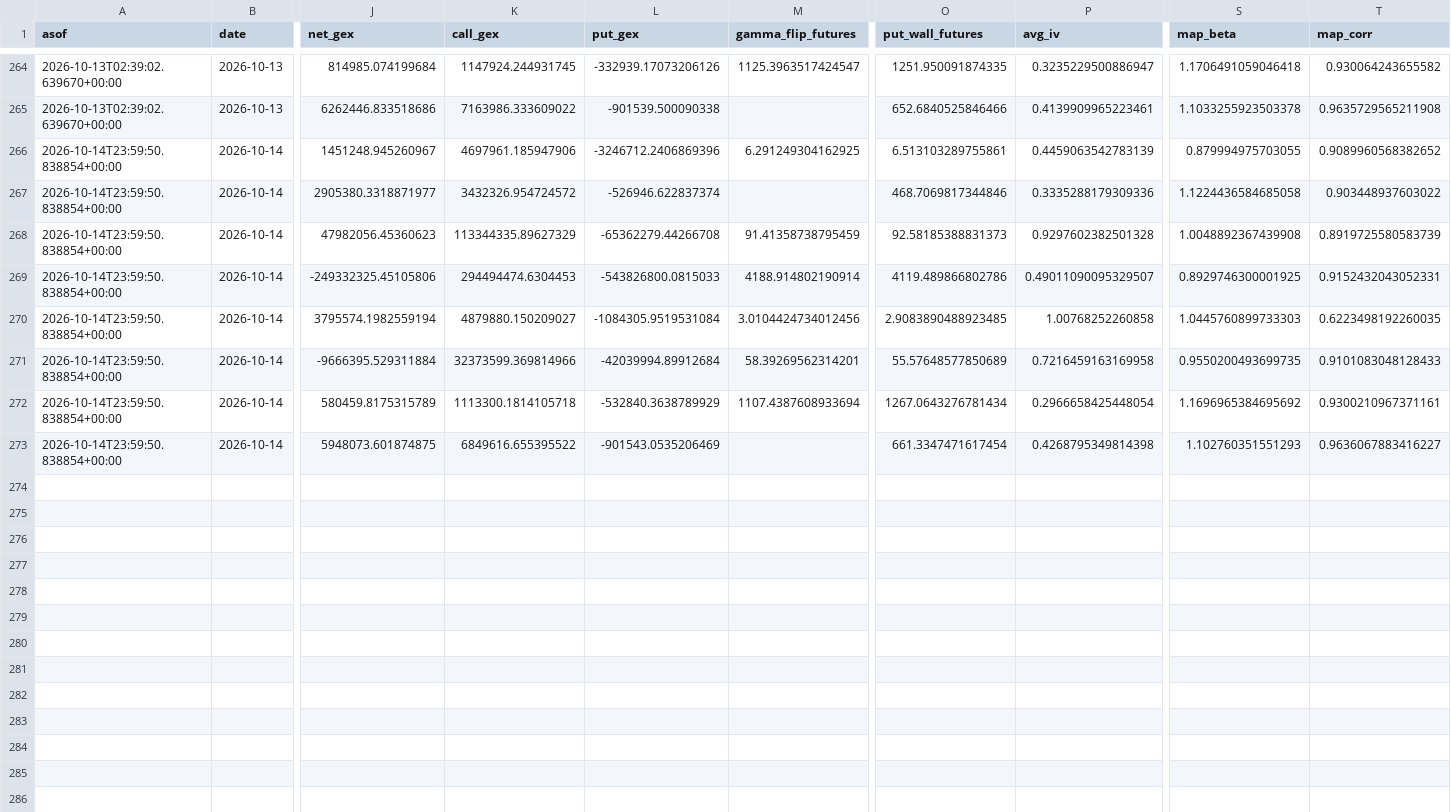
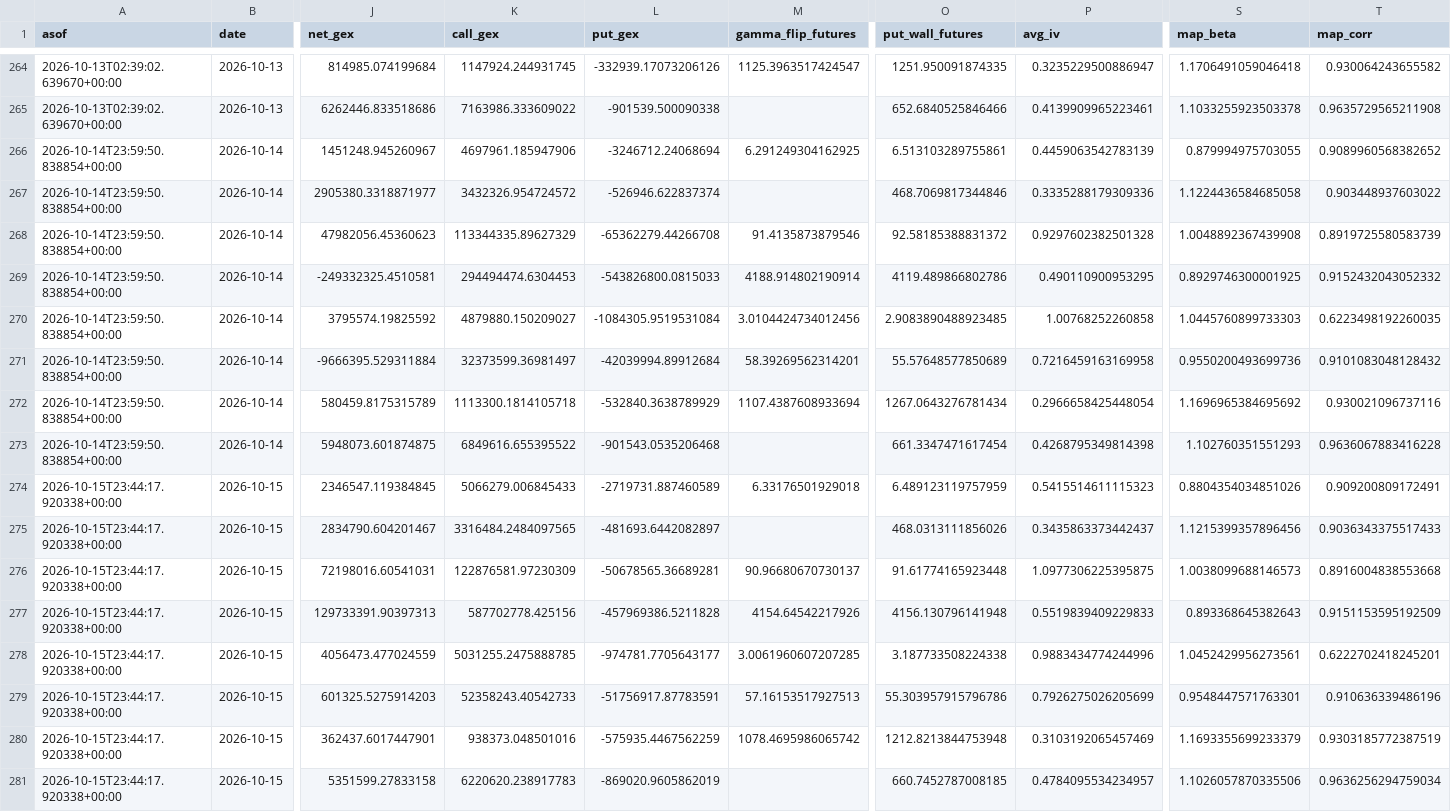
Before and after one commit to trace707/Daily-Commodity-GEX, a CSV file: output/data/gex_history.csv, drawn as a sheet; only a part is shown, gaps mark what is left out; rows hold the shown columns only; the diff names each change by its address in the sheet, - before the commit and + after, or states it on an @@ line.

```diff
--- a/output/data/gex_history.csv
+++ b/output/data/gex_history.csv
-L266 (put_gex): -3246712.2406869396
+L266 (put_gex): -3246712.24068694
-M268 (gamma_flip_futures): 91.41358738795459
+M268 (gamma_flip_futures): 91.4135873879546
-O268 (put_wall_futures): 92.58185388831373
+O268 (put_wall_futures): 92.58185388831372
-J269 (net_gex): -249332325.45105806
+J269 (net_gex): -249332325.4510581
-P269 (avg_iv): 0.49011090095329507
+P269 (avg_iv): 0.490110900953295
-T269 (map_corr): 0.9152432043052331
+T269 (map_corr): 0.9152432043052332
-J270 (net_gex): 3795574.1982559194
+J270 (net_gex): 3795574.19825592
-K271 (call_gex): 32373599.369814966
+K271 (call_gex): 32373599.36981497
-S271 (map_beta): 0.9550200493699735
+S271 (map_beta): 0.9550200493699736
-T271 (map_corr): 0.9101083048128433
+T271 (map_corr): 0.9101083048128432
-T272 (map_corr): 0.9300210967371161
+T272 (map_corr): 0.930021096737116
-L273 (put_gex): -901543.0535206469
+L273 (put_gex): -901543.0535206468
-T273 (map_corr): 0.9636067883416227
+T273 (map_corr): 0.9636067883416228
+row 274: 2026-10-15T23:44:17.920338+00:00 | 2026-10-15 | 2346547.119384845 | 5066279.006845433 | -2719731.887460589 | 6.33176501929018 | 6.489123119757959 | 0.5415514611115323 | 0.8804354034851026 | 0.909200809172491
+row 275: 2026-10-15T23:44:17.920338+00:00 | 2026-10-15 | 2834790.604201467 | 3316484.2484097565 | -481693.6442082897 |  | 468.0313111856026 | 0.3435863373442437 | 1.1215399357896456 | 0.9036343375517433
+row 276: 2026-10-15T23:44:17.920338+00:00 | 2026-10-15 | 72198016.60541031 | 122876581.97230309 | -50678565.36689281 | 90.96680670730137 | 91.61774165923448 | 1.0977306225395875 | 1.0038099688146573 | 0.8916004838553668
+row 277: 2026-10-15T23:44:17.920338+00:00 | 2026-10-15 | 129733391.90397313 | 587702778.425156 | -457969386.5211828 | 4154.64542217926 | 4156.130796141948 | 0.5519839409229833 | 0.893368645382643 | 0.9151153595192509
+row 278: 2026-10-15T23:44:17.920338+00:00 | 2026-10-15 | 4056473.477024559 | 5031255.2475888785 | -974781.7705643177 | 3.0061960607207285 | 3.187733508224338 | 0.9883434774244996 | 1.0452429956273561 | 0.6222702418245201
+row 279: 2026-10-15T23:44:17.920338+00:00 | 2026-10-15 | 601325.5275914203 | 52358243.40542733 | -51756917.87783591 | 57.16153517927513 | 55.303957915796786 | 0.7926275026205699 | 0.9548447571763301 | 0.910636339486196
+row 280: 2026-10-15T23:44:17.920338+00:00 | 2026-10-15 | 362437.6017447901 | 938373.048501016 | -575935.4467562259 | 1078.4695986065742 | 1212.8213844753948 | 0.3103192065457469 | 1.1693355699233379 | 0.9303185772387519
+row 281: 2026-10-15T23:44:17.920338+00:00 | 2026-10-15 | 5351599.27833158 | 6220620.238917783 | -869020.9605862019 |  | 660.7452787008185 | 0.4784095534234957 | 1.1026057870335506 | 0.9636256294759034
```
Also changed, not shown: 8 other files.
